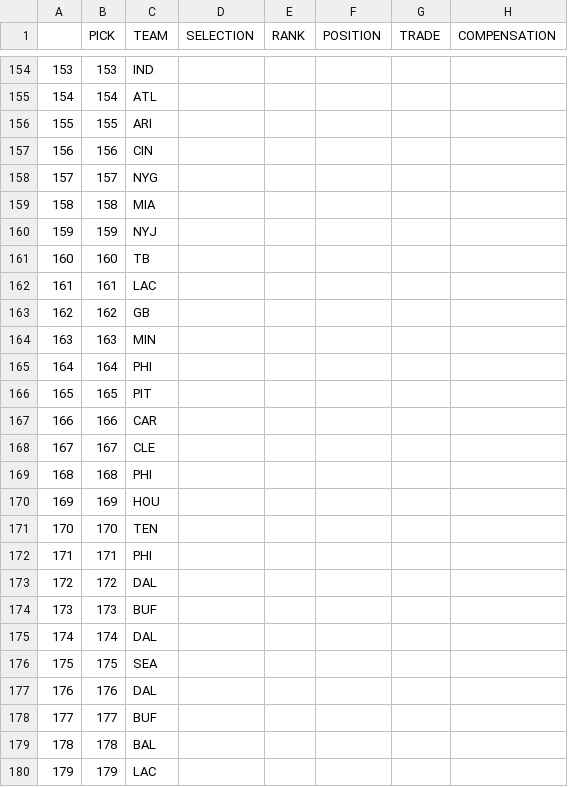
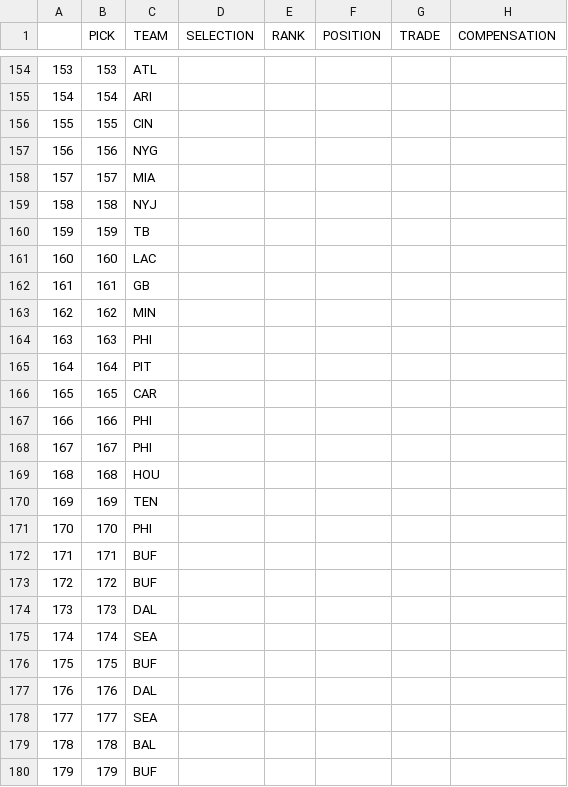
Before and after one commit to jackgruca/mds_home, a CSV file: assets/2025/draft_order.csv, drawn as a sheet; only a part is shown, gaps mark what is left out; the diff covers the shown part only.

```diff
--- a/assets/2025/draft_order.csv
+++ b/assets/2025/draft_order.csv
@@ -154,27 +154,27 @@
-"153",153,"IND","","","","",""
-"154",154,"ATL","","","","",""
-"155",155,"ARI","","","","",""
-"156",156,"CIN","","","","",""
-"157",157,"NYG","","","","",""
-"158",158,"MIA","","","","",""
-"159",159,"NYJ","","","","",""
-"160",160,"TB","","","","",""
-"161",161,"LAC","","","","",""
-"162",162,"GB","","","","",""
-"163",163,"MIN","","","","",""
-"164",164,"PHI","","","","",""
-"165",165,"PIT","","","","",""
-"166",166,"CAR","","","","",""
-"167",167,"CLE","","","","",""
-"168",168,"PHI","","","","",""
-"169",169,"HOU","","","","",""
-"170",170,"TEN","","","","",""
-"171",171,"PHI","","","","",""
-"172",172,"DAL","","","","",""
-"173",173,"BUF","","","","",""
-"174",174,"DAL","","","","",""
-"175",175,"SEA","","","","",""
+"153",153,"ATL","","","","",""
+"154",154,"ARI","","","","",""
+"155",155,"CIN","","","","",""
+"156",156,"NYG","","","","",""
+"157",157,"MIA","","","","",""
+"158",158,"NYJ","","","","",""
+"159",159,"TB","","","","",""
+"160",160,"LAC","","","","",""
+"161",161,"GB","","","","",""
+"162",162,"MIN","","","","",""
+"163",163,"PHI","","","","",""
+"164",164,"PIT","","","","",""
+"165",165,"CAR","","","","",""
+"166",166,"PHI","","","","",""
+"167",167,"PHI","","","","",""
+"168",168,"HOU","","","","",""
+"169",169,"TEN","","","","",""
+"170",170,"PHI","","","","",""
+"171",171,"BUF","","","","",""
+"172",172,"BUF","","","","",""
+"173",173,"DAL","","","","",""
+"174",174,"SEA","","","","",""
+"175",175,"BUF","","","","",""
 "176",176,"DAL","","","","",""
-"177",177,"BUF","","","","",""
+"177",177,"SEA","","","","",""
 "178",178,"BAL","","","","",""
-"179",179,"LAC","","","","",""
+"179",179,"BUF","","","","",""
```
Also changed, not shown: 128 edited cells elsewhere in this file.
